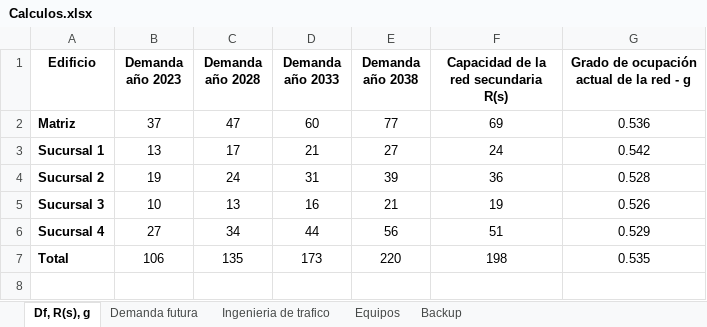
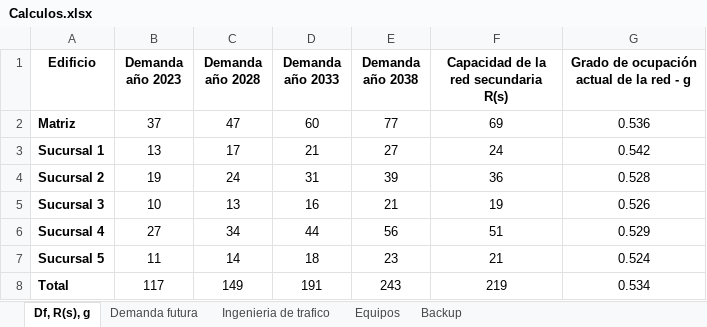
Before and after one commit to Francisj14/ProyectoMoviles, an Excel workbook: Calculos.xlsx, sheet Df, R(s), g, drawn as a sheet; values as stored, in another font and other column widths than the file's, no borders; addresses are those after the commit; the diff names each change by its address in the sheet, - before the commit and + after, or states it on an @@ line.

```diff
--- a/Calculos.xlsx (sheet Df, R(s), g)
+++ b/Calculos.xlsx (sheet Df, R(s), g)
+row 7: Sucursal 5 | 11 | 14 | 18 | 23 | 21 | 0.524
-B8 (Demanda año 2023): 106
+B8 (Demanda año 2023): 117
-C8 (Demanda año 2028): 135
+C8 (Demanda año 2028): 149
-D8 (Demanda año 2033): 173
+D8 (Demanda año 2033): 191
-E8 (Demanda año 2038): 220
+E8 (Demanda año 2038): 243
-F8: 198
+F8: 219
-G8: 0.535
+G8: 0.534
```
Also changed, not shown: sheet Backup, sheet Ingenieria de trafico, sheet Demanda futura, formulas that keep their value, charts or pictures, 5 other files.
